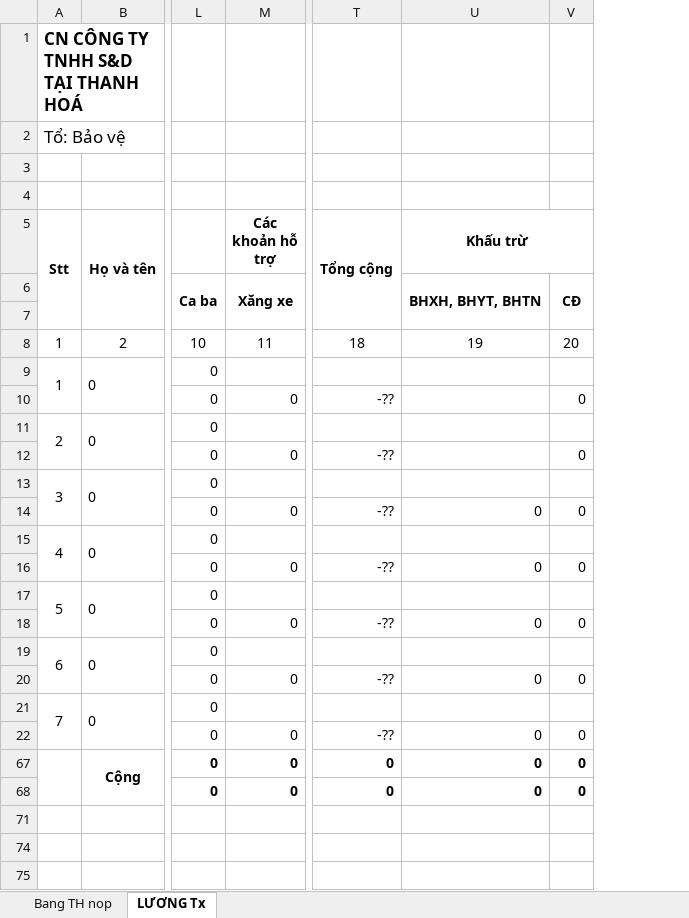
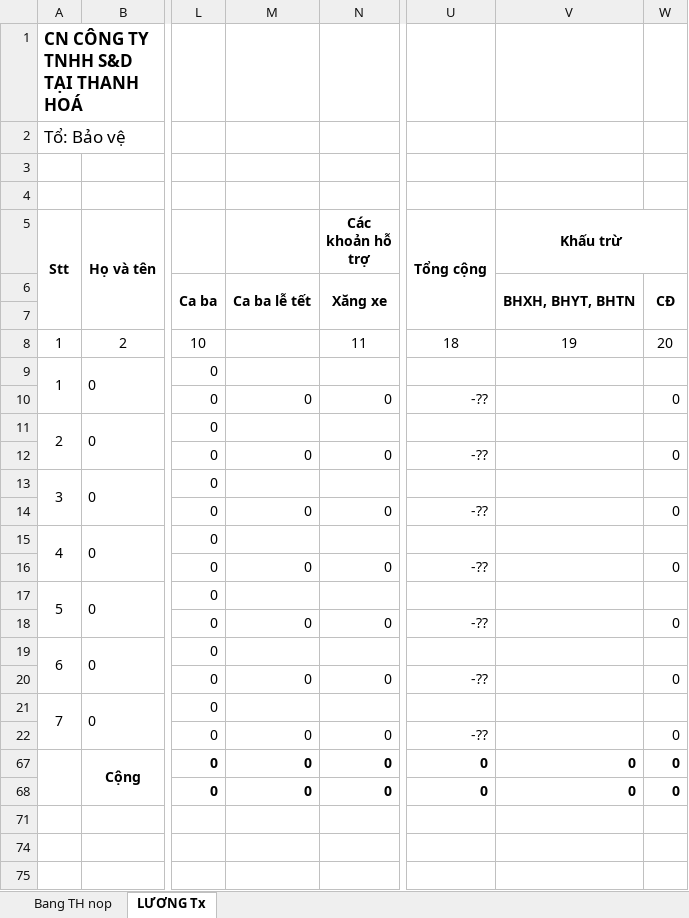
Before and after one commit to BaoPV-DEV/Scan2Excel-AI, an Excel workbook: Template/gt/bao_ve_template.xlsx, sheet LƯƠNG Tx, drawn as a sheet; only a part is shown, gaps mark what is left out; values as stored, in another font and other column widths than the file's, no borders; addresses are those after the commit; the diff names each change by its address in the sheet, - before the commit and + after, or states it on an @@ line.

```diff
--- a/Template/gt/bao_ve_template.xlsx (sheet LƯƠNG Tx)
+++ b/Template/gt/bao_ve_template.xlsx (sheet LƯƠNG Tx)
+column M, rows 6-68: Ca ba lễ tết |  |  |  | 0 |  | 0 |  | 0 |  | 0 |  | 0 |  | 0 |  | 0 | 0 | 0
-V14 (Khấu trừ): 0
+V14 (Khấu trừ): (empty)
-V16 (Khấu trừ): 0
+V16 (Khấu trừ): (empty)
-V18 (Khấu trừ): 0
+V18 (Khấu trừ): (empty)
-V20 (Khấu trừ): 0
+V20 (Khấu trừ): (empty)
-V22 (Khấu trừ): 0
+V22 (Khấu trừ): (empty)
```
Also changed, not shown: formulas that keep their value, Template/gt/bep_an_va_cong_vu_template.xlsx, Template/sx/kiem_hoa_template.xlsx, 3 other files.
